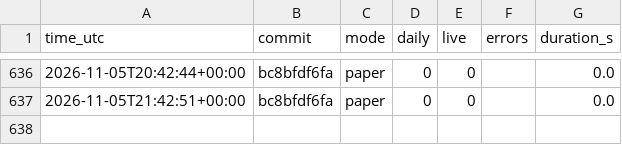
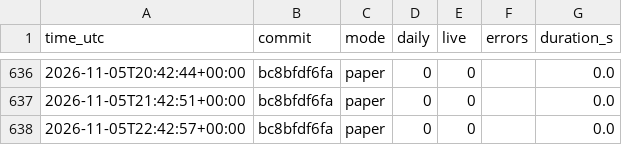
Before and after one commit to daijobudesu69/Crypto-RS-Neutral-Trend, a CSV file: state/runs.csv, drawn as a sheet; only a part is shown, gaps mark what is left out; the diff names each change by its address in the sheet, - before the commit and + after, or states it on an @@ line.

```diff
--- a/state/runs.csv
+++ b/state/runs.csv
+row 638: 2026-11-05T22:42:57+00:00 | bc8bfdf6fa | paper | 0 | 0 |  | 0.0
```
